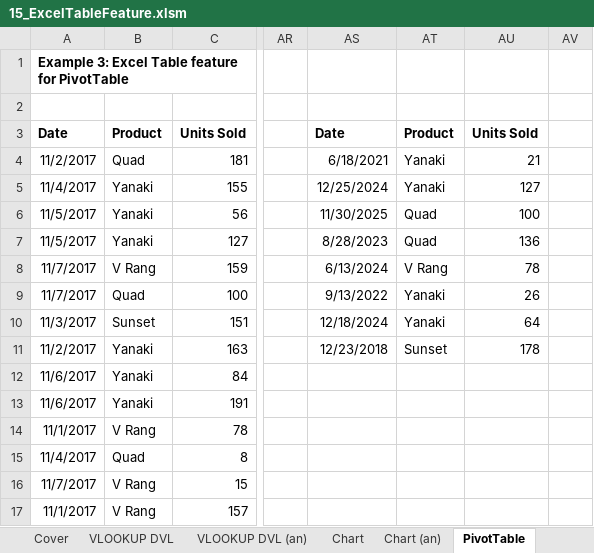
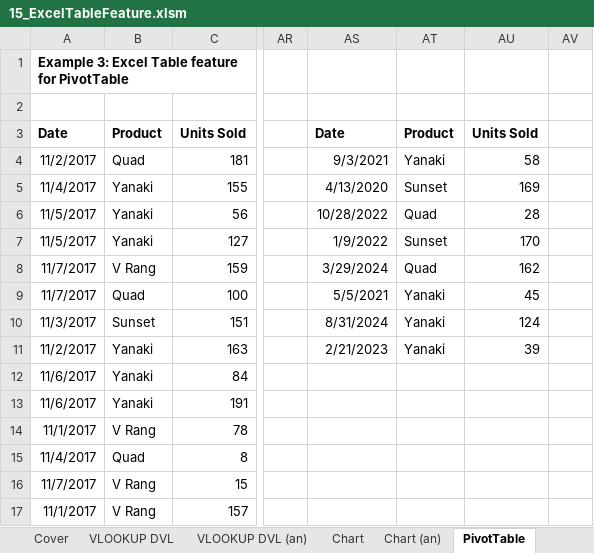
Before and after one commit to BirunSID/Learning-Log, an Excel workbook: 3_Projects_and_Labs/2_MS_Excel/1_ExcelIsfun_lab/15_ExcelTableFeature.xlsm, sheet PivotTable, drawn as a sheet; only a part is shown, gaps mark what is left out; values as stored, in another font and other column widths than the file's, no borders; table styles not drawn; the diff names each change by its address in the sheet, - before the commit and + after, or states it on an @@ line.

```diff
--- a/3_Projects_and_Labs/2_MS_Excel/1_ExcelIsfun_lab/15_ExcelTableFeature.xlsm (sheet PivotTable)
+++ b/3_Projects_and_Labs/2_MS_Excel/1_ExcelIsfun_lab/15_ExcelTableFeature.xlsm (sheet PivotTable)
-AS4: 6/18/2021
+AS4: 9/3/2021
-AU4: 21
+AU4: 58
-AS5: 12/25/2024
+AS5: 4/13/2020
-AT5: Yanaki
+AT5: Sunset
-AU5: 127
+AU5: 169
-AS6: 11/30/2025
+AS6: 10/28/2022
-AU6: 100
+AU6: 28
-AS7: 8/28/2023
+AS7: 1/9/2022
-AT7: Quad
+AT7: Sunset
-AU7: 136
+AU7: 170
-AS8: 6/13/2024
+AS8: 3/29/2024
-AT8: V Rang
+AT8: Quad
-AU8: 78
+AU8: 162
-AS9: 9/13/2022
+AS9: 5/5/2021
-AU9: 26
+AU9: 45
-AS10: 12/18/2024
+AS10: 8/31/2024
-AU10: 64
+AU10: 124
-AS11: 12/23/2018
+AS11: 2/21/2023
-AT11: Sunset
+AT11: Yanaki
-AU11: 178
+AU11: 39
```
Also changed, not shown: charts or pictures, 3_Projects_and_Labs/2_MS_Excel/1_ExcelIsfun_lab/17_StyleFormatting.xlsm, 9 other files.
